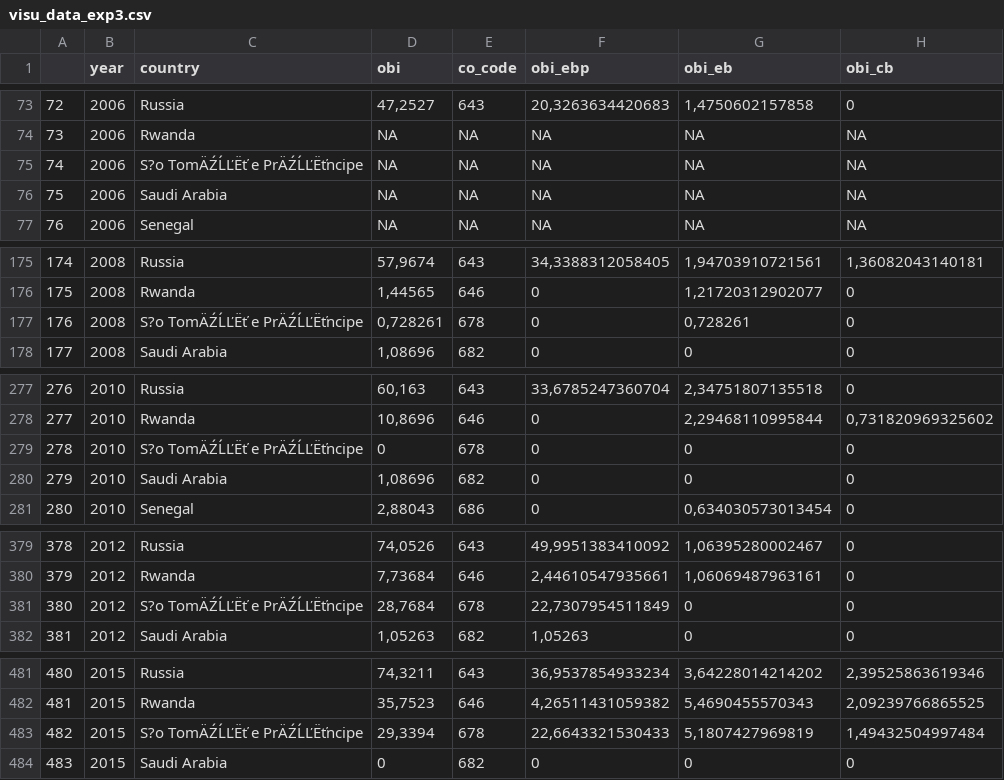
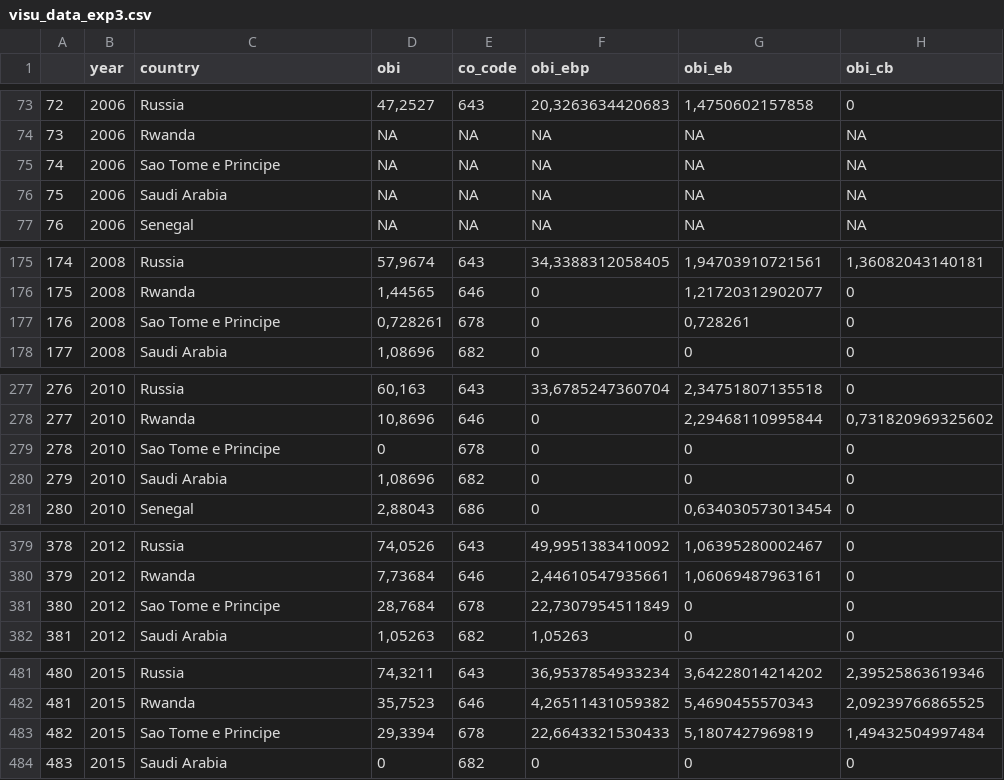
Before and after one commit to Blooregard19/bar-chart-test, a CSV file: visu_data_exp3.csv, drawn as a sheet; only a part is shown, gaps mark what is left out; the diff names each change by its address in the sheet, - before the commit and + after, or states it on an @@ line.

Commit message:
Update visu_data_exp3.csv

```diff
--- a/visu_data_exp3.csv
+++ b/visu_data_exp3.csv
-C75 (country): S?o TomÄŹĹĽËť e PrÄŹĹĽËťncipe
+C75 (country): Sao Tome e Principe
-C177 (country): S?o TomÄŹĹĽËť e PrÄŹĹĽËťncipe
+C177 (country): Sao Tome e Principe
-C279 (country): S?o TomÄŹĹĽËť e PrÄŹĹĽËťncipe
+C279 (country): Sao Tome e Principe
-C381 (country): S?o TomÄŹĹĽËť e PrÄŹĹĽËťncipe
+C381 (country): Sao Tome e Principe
-C483 (country): S?o TomÄŹĹĽËť e PrÄŹĹĽËťncipe
+C483 (country): Sao Tome e Principe
```
